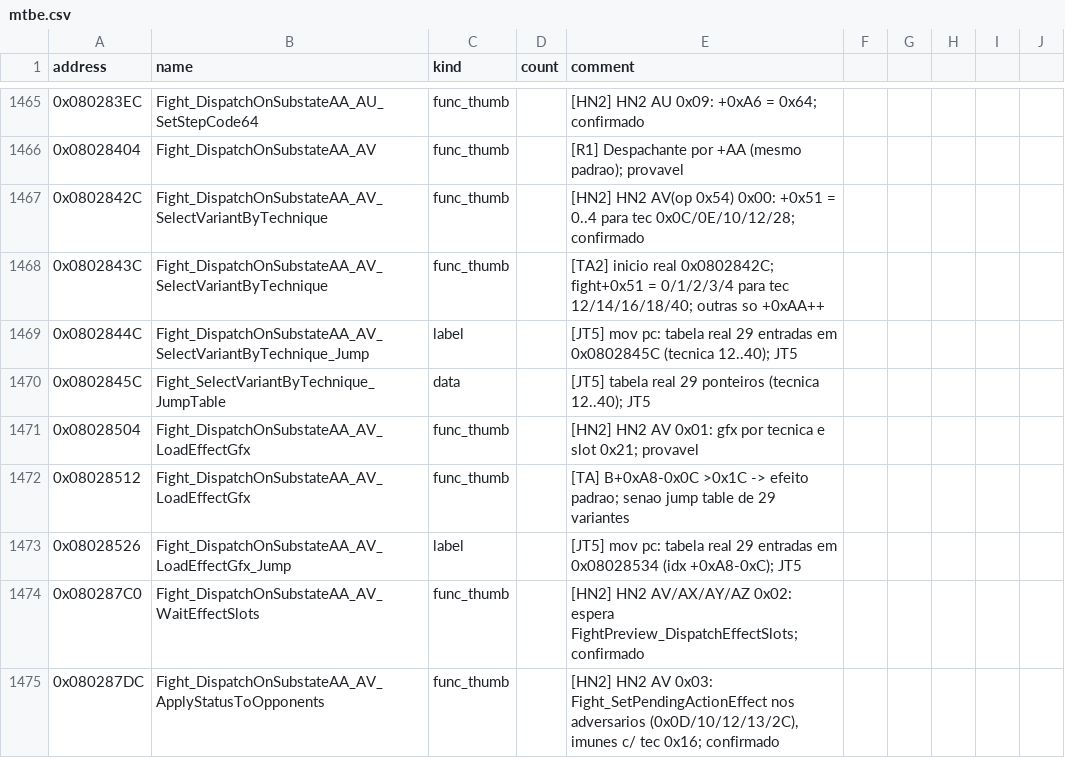
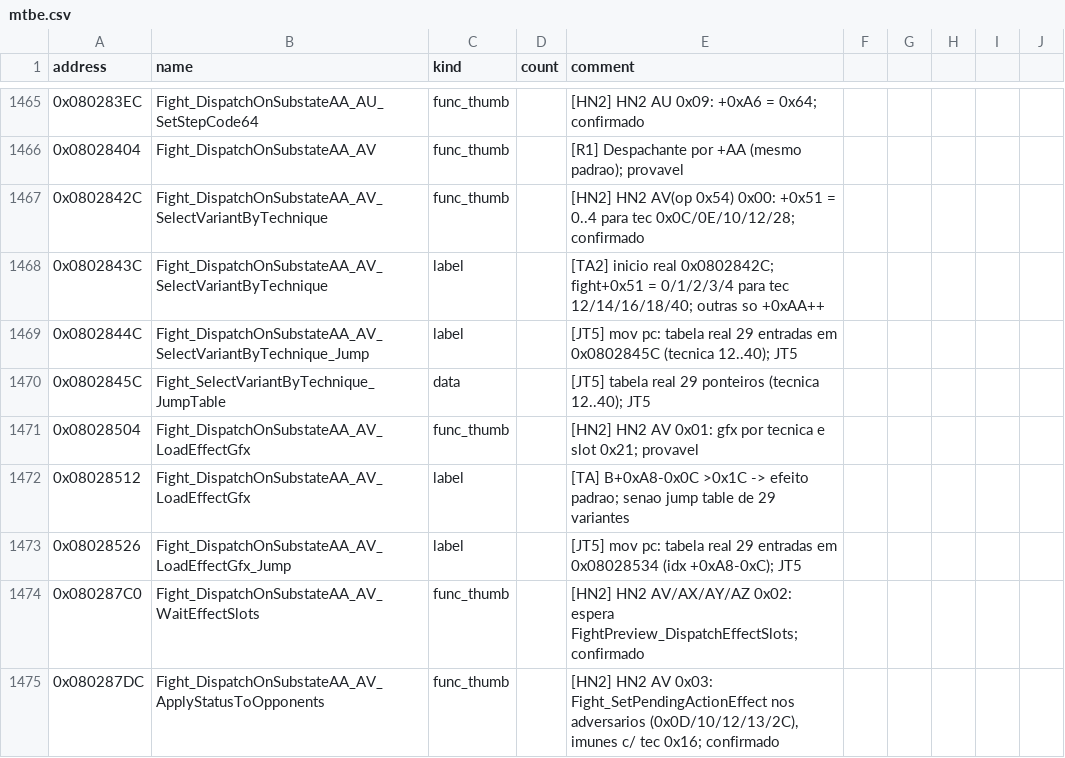
Before and after one commit to jvsdm/Medabots-Romhacking-Toolkit, a CSV file: re/symbols/mtbe.csv, drawn as a sheet; only a part is shown, gaps mark what is left out; the diff covers the shown part only.

```diff
--- a/re/symbols/mtbe.csv
+++ b/re/symbols/mtbe.csv
@@ -1467,3 +1467,3 @@ address,name,kind,count,comment
 0x0802842C,Fight_DispatchOnSubstateAA_AV_SelectVariantByTechnique,func_thumb,,[HN2] HN2 AV(op 0x54) 0x00: +0x51 = 0..4 para tec 0x0C/0E/10/12/28; confirmado
-0x0802843C,Fight_DispatchOnSubstateAA_AV_SelectVariantByTechnique,func_thumb,,[TA2] inicio real 0x0802842C; fight+0x51 = 0/1/2/3/4 para tec 12/14/16/18/40; outras so +0xAA++
+0x0802843C,Fight_DispatchOnSubstateAA_AV_SelectVariantByTechnique,label,,[TA2] inicio real 0x0802842C; fight+0x51 = 0/1/2/3/4 para tec 12/14/16/18/40; outras so +0xAA++
 0x0802844C,Fight_DispatchOnSubstateAA_AV_SelectVariantByTechnique_Jump,label,,[JT5] mov pc: tabela real 29 entradas em 0x0802845C (tecnica 12..40); JT5
@@ -1471,3 +1471,3 @@ address,name,kind,count,comment
 0x08028504,Fight_DispatchOnSubstateAA_AV_LoadEffectGfx,func_thumb,,[HN2] HN2 AV 0x01: gfx por tecnica e slot 0x21; provavel
-0x08028512,Fight_DispatchOnSubstateAA_AV_LoadEffectGfx,func_thumb,,[TA] B+0xA8-0x0C >0x1C -> efeito padrao; senao jump table de 29 variantes
+0x08028512,Fight_DispatchOnSubstateAA_AV_LoadEffectGfx,label,,[TA] B+0xA8-0x0C >0x1C -> efeito padrao; senao jump table de 29 variantes
 0x08028526,Fight_DispatchOnSubstateAA_AV_LoadEffectGfx_Jump,label,,[JT5] mov pc: tabela real 29 entradas em 0x08028534 (idx +0xA8-0xC); JT5
```
Also changed, not shown: 73 edited cells elsewhere in this file, re/ghidra/medabots_sync.tsv, 11 other files.
